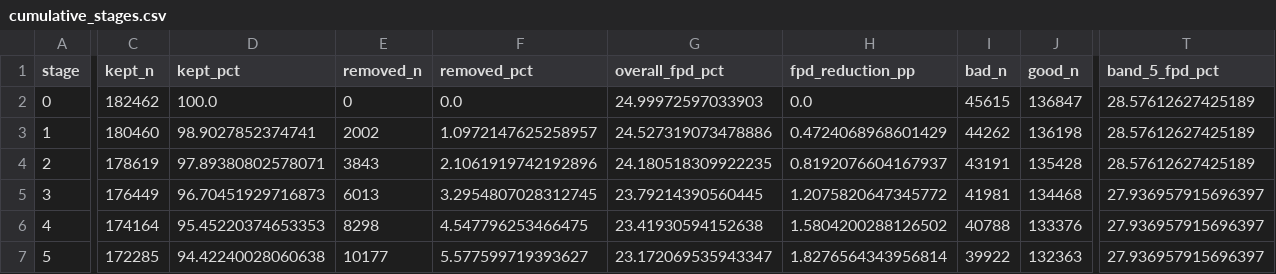
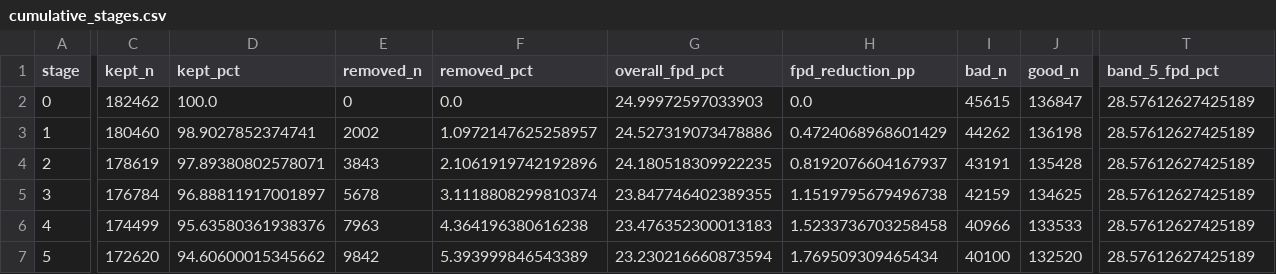
Before and after one commit to JLaniado/underwriting_policy_optimization_framework, a CSV file: outputs/fpd_rule_mining/cumulative_stages.csv, drawn as a sheet; only a part is shown, gaps mark what is left out; the diff covers the shown part only; the diff names each change by its address in the sheet, - before the commit and + after, or states it on an @@ line.

```diff
--- a/outputs/fpd_rule_mining/cumulative_stages.csv
+++ b/outputs/fpd_rule_mining/cumulative_stages.csv
-C5 (kept_n): 176449
+C5 (kept_n): 176784
-D5 (kept_pct): 96.70451929716873
+D5 (kept_pct): 96.88811917001897
-E5 (removed_n): 6013
+E5 (removed_n): 5678
-F5 (removed_pct): 3.2954807028312745
+F5 (removed_pct): 3.1118808299810374
-G5 (overall_fpd_pct): 23.79214390560445
+G5 (overall_fpd_pct): 23.847746402389355
-H5 (fpd_reduction_pp): 1.2075820647345772
+H5 (fpd_reduction_pp): 1.1519795679496738
-I5 (bad_n): 41981
+I5 (bad_n): 42159
-J5 (good_n): 134468
+J5 (good_n): 134625
-T5:T7 (band_5_fpd_pct): 27.936957915696397
+T5:T7 (band_5_fpd_pct): 28.57612627425189
-C6 (kept_n): 174164
+C6 (kept_n): 174499
-D6 (kept_pct): 95.45220374653353
+D6 (kept_pct): 95.63580361938376
-E6 (removed_n): 8298
+E6 (removed_n): 7963
-F6 (removed_pct): 4.547796253466475
+F6 (removed_pct): 4.364196380616238
-G6 (overall_fpd_pct): 23.41930594152638
+G6 (overall_fpd_pct): 23.476352300013183
-H6 (fpd_reduction_pp): 1.5804200288126502
+H6 (fpd_reduction_pp): 1.5233736703258458
-I6 (bad_n): 40788
+I6 (bad_n): 40966
-J6 (good_n): 133376
+J6 (good_n): 133533
-C7 (kept_n): 172285
+C7 (kept_n): 172620
-D7 (kept_pct): 94.42240028060638
+D7 (kept_pct): 94.60600015345662
-E7 (removed_n): 10177
+E7 (removed_n): 9842
-F7 (removed_pct): 5.577599719393627
+F7 (removed_pct): 5.393999846543389
-G7 (overall_fpd_pct): 23.172069535943347
+G7 (overall_fpd_pct): 23.230216660873594
-H7 (fpd_reduction_pp): 1.8276564343956814
+H7 (fpd_reduction_pp): 1.769509309465434
-I7 (bad_n): 39922
+I7 (bad_n): 40100
-J7 (good_n): 132363
+J7 (good_n): 132520
```
Also changed, not shown: 26 edited cells elsewhere in this file, outputs/fpd_rule_mining/band_fpd_matrix.csv, outputs/fpd_rule_mining/single_rule_impact.csv, 15 other files.
